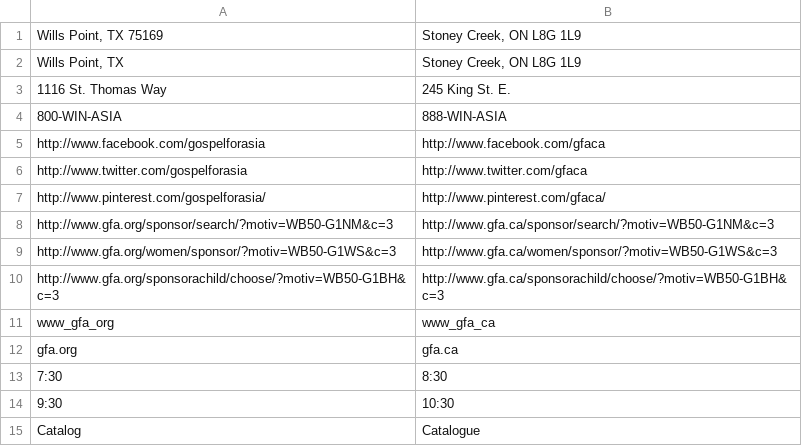
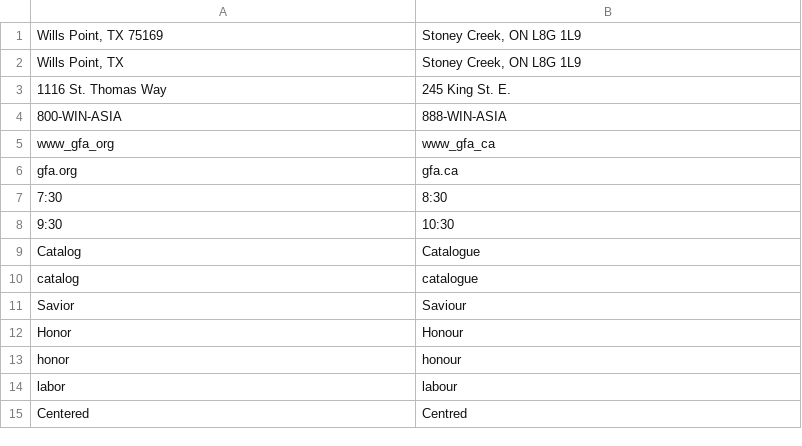
Before and after one commit to gregmccoy/canadianize, a CSV file: src/ca/data/replace.csv, drawn as a sheet; only a part is shown; the shorter side is filled out with more unchanged rows.

Commit message:
Updating links and replaces

```diff
--- a/src/ca/data/replace.csv
+++ b/src/ca/data/replace.csv
@@ -4,8 +4,2 @@ Wills Point, TX|Stoney Creek, ON L8G 1L9
 800-WIN-ASIA|888-WIN-ASIA
-http://www.facebook.com/gospelforasia|http://www.facebook.com/gfaca
-http://www.twitter.com/gospelforasia|http://www.twitter.com/gfaca
-http://www.pinterest.com/gospelforasia/|http://www.pinterest.com/gfaca/
-http://www.gfa.org/sponsor/search/?motiv=WB50-G1NM&c=3|http://www.gfa.ca/sponsor/search/?motiv=WB50-G1NM&c=3
-http://www.gfa.org/women/sponsor/?motiv=WB50-G1WS&c=3|http://www.gfa.ca/women/sponsor/?motiv=WB50-G1WS&c=3
-http://www.gfa.org/sponsorachild/choose/?motiv=WB50-G1BH&c=3|http://www.gfa.ca/sponsorachild/choose/?motiv=WB50-G1BH&c=3
 www_gfa_org|www_gfa_ca
```
